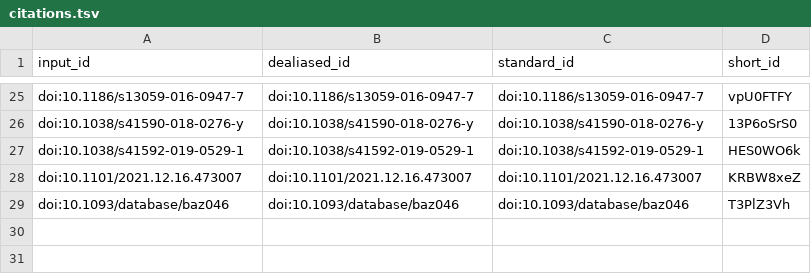
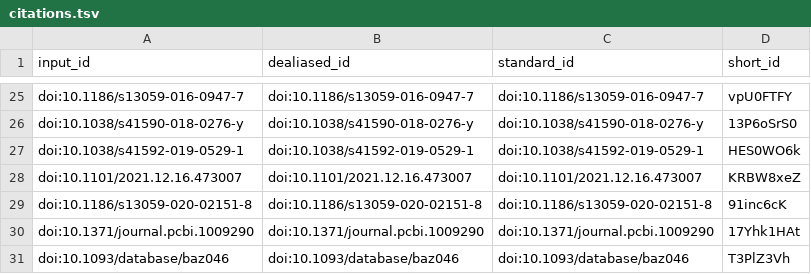
Before and after one commit to cgreene/ScPCA-manuscript, a TSV file: citations.tsv, drawn as a sheet; only a part is shown, gaps mark what is left out; the diff names each change by its address in the sheet, - before the commit and + after, or states it on an @@ line.

Commit message:
Merge pull request #38 from AlexsLemonade/allyhawkins/methods-data-processing-and-single-cell [ci skip]
This build is based on
https://github.com/AlexsLemonade/ScPCA-manuscript/commit/de8bf69e1524a8b281ef4eb15d84354d7b518cc3.

This commit was created by the following CI build and job:
https://github.com/AlexsLemonade/ScPCA-manuscript/commit/de8bf69e1524a8b281ef4eb15d84354d7b518cc3/checks
https://github.com/AlexsLemonade/ScPCA-manuscript/actions/runs/8087144424

```diff
--- a/citations.tsv
+++ b/citations.tsv
+row 29: doi:10.1186/s13059-020-02151-8 | doi:10.1186/s13059-020-02151-8 | doi:10.1186/s13059-020-02151-8 | 91inc6cK
+row 30: doi:10.1371/journal.pcbi.1009290 | doi:10.1371/journal.pcbi.1009290 | doi:10.1371/journal.pcbi.1009290 | 17Yhk1HAt
```
Also changed, not shown: 7 other files.
